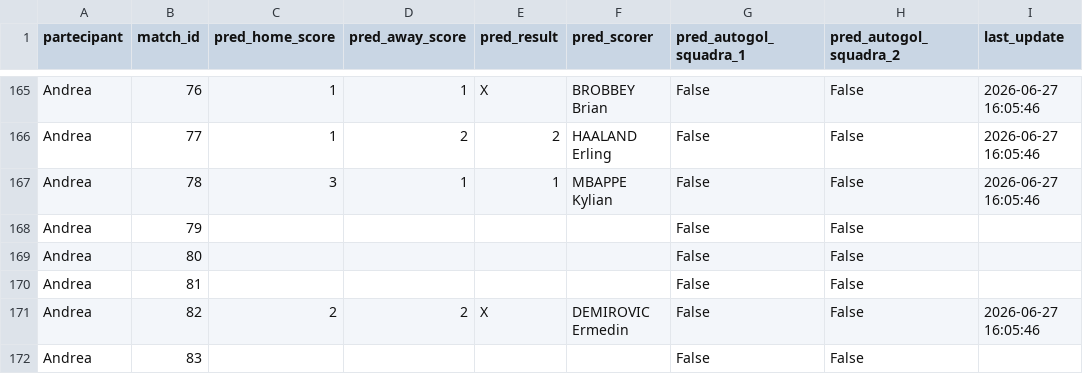
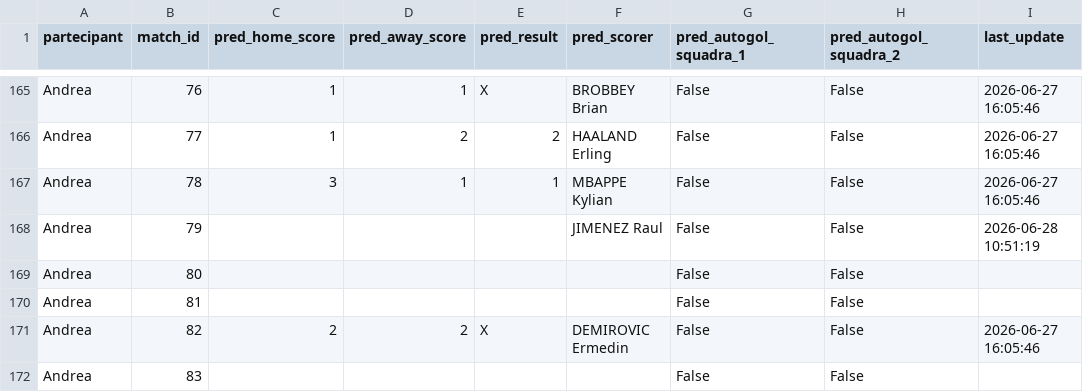
Before and after one commit to andreapoi/INNIAREBACK, a CSV file: data/predictions.csv, drawn as a sheet; only a part is shown, gaps mark what is left out.

Commit message:
Update prediction schema/data - 2026-06-28 10:51:19

```diff
--- a/data/predictions.csv
+++ b/data/predictions.csv
@@ -167,3 +167,3 @@ Andrea,77,1,2,2,HAALAND Erling,False,False,2026-06-27 16:05:46
 Andrea,78,3,1,1,MBAPPE Kylian,False,False,2026-06-27 16:05:46
-Andrea,79,,,,,False,False,
+Andrea,79,,,,JIMENEZ Raul,False,False,2026-06-28 10:51:19
 Andrea,80,,,,,False,False,
```
